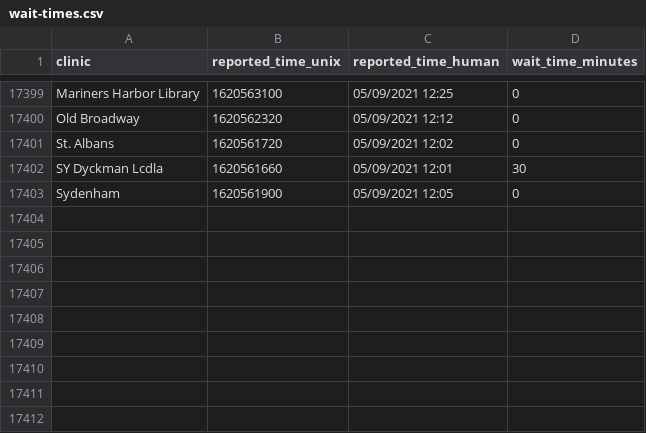
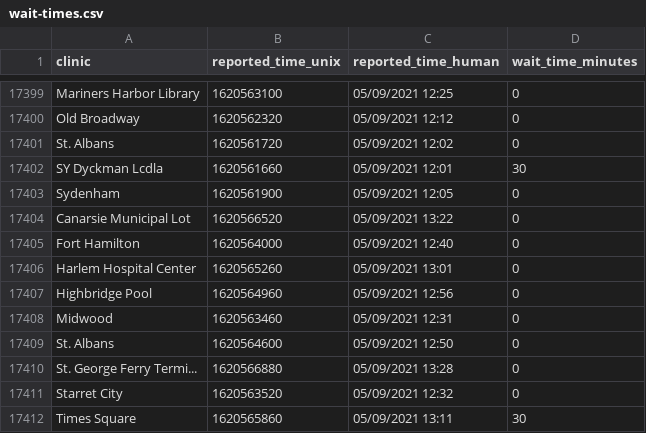
Before and after one commit to astoria-tech/nyc-covid19-testing-wait-times, a CSV file: wait-times.csv, drawn as a sheet; only a part is shown, gaps mark what is left out; the diff names each change by its address in the sheet, - before the commit and + after, or states it on an @@ line.

Commit message:
Latest wait times

```diff
--- a/wait-times.csv
+++ b/wait-times.csv
+row 17404: Canarsie Municipal Lot | 1620566520 | 05/09/2021 13:22 | 0
+row 17405: Fort Hamilton | 1620564000 | 05/09/2021 12:40 | 0
+row 17406: Harlem Hospital Center | 1620565260 | 05/09/2021 13:01 | 0
+row 17407: Highbridge Pool | 1620564960 | 05/09/2021 12:56 | 0
+row 17408: Midwood | 1620563460 | 05/09/2021 12:31 | 0
+row 17409: St. Albans | 1620564600 | 05/09/2021 12:50 | 0
+row 17410: St. George Ferry Termi... | 1620566880 | 05/09/2021 13:28 | 0
+row 17411: Starret City | 1620563520 | 05/09/2021 12:32 | 0
+row 17412: Times Square | 1620565860 | 05/09/2021 13:11 | 30
```
